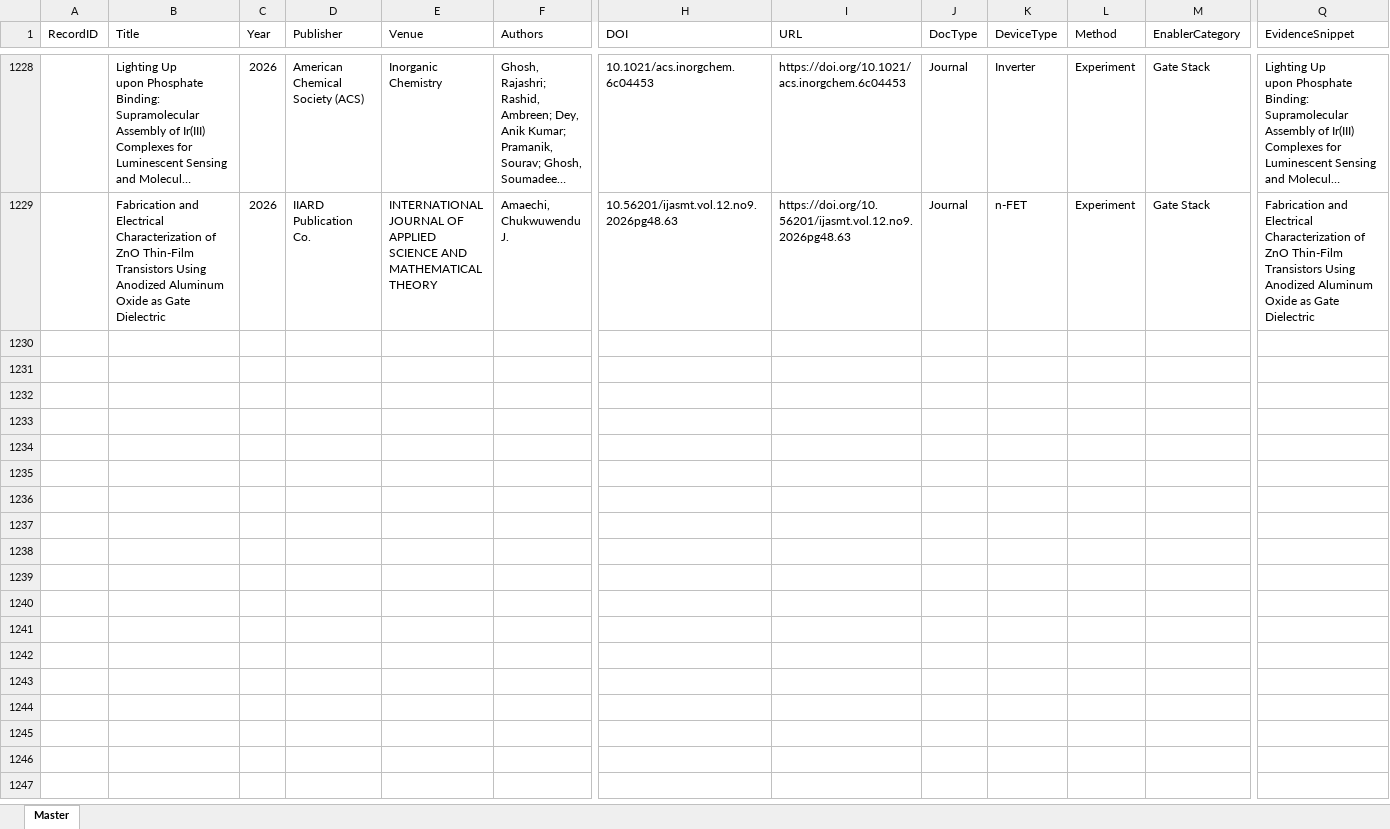
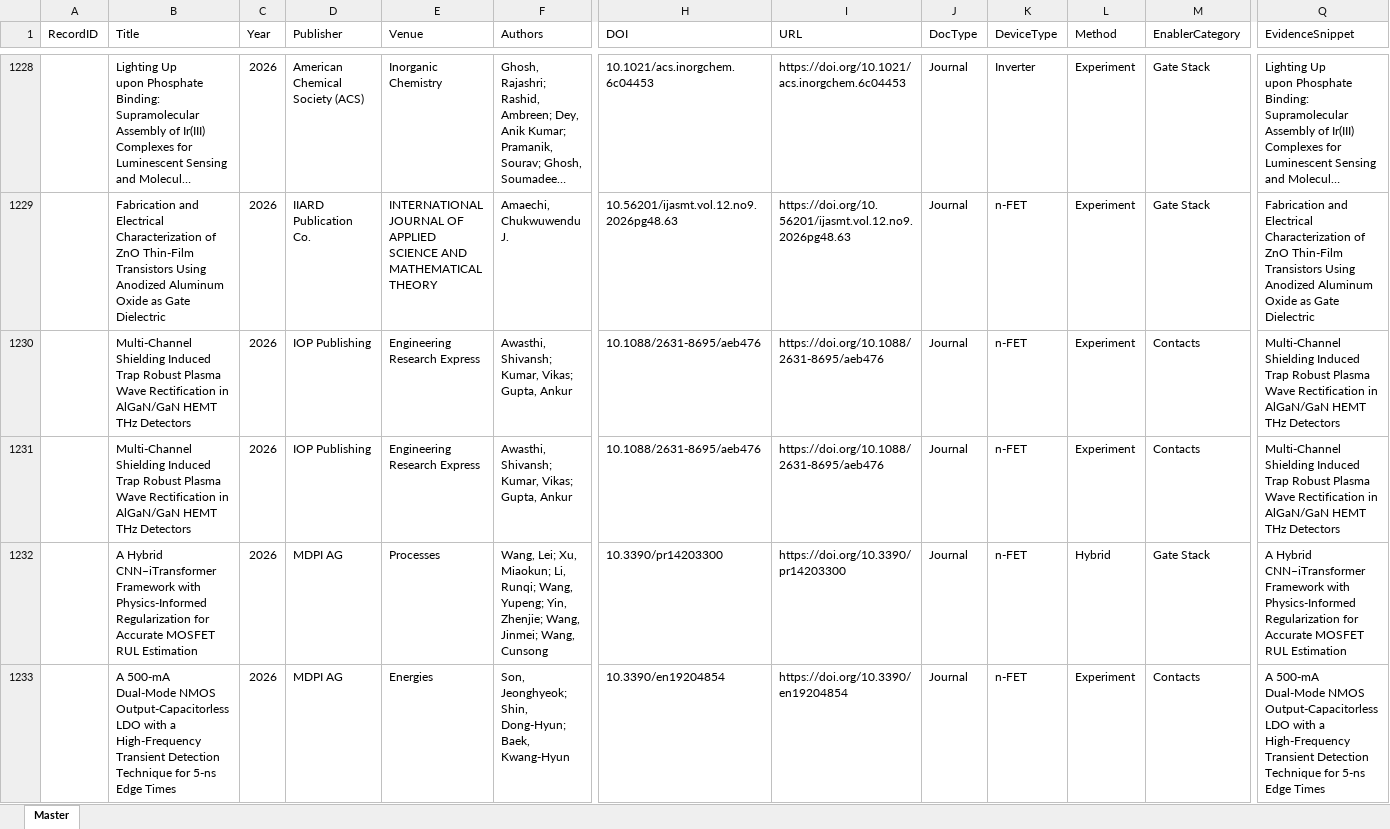
Before and after one commit to kainlulow/IKD_GaN_CMOS, an Excel workbook: 01_literature/IKD_Literature_Master.xlsx, sheet Master, drawn as a sheet; only a part is shown, gaps mark what is left out; long unchanged cells end in …; values as stored, in another font and other column widths than the file's, no borders; rows hold the shown columns only; the diff covers the shown part only; the diff names each change by its address in the sheet, - before the commit and + after, or states it on an @@ line.

```diff
--- a/01_literature/IKD_Literature_Master.xlsx (sheet Master)
+++ b/01_literature/IKD_Literature_Master.xlsx (sheet Master)
+row 1230:  | Multi-Channel Shielding Induced Trap Robust Plasma Wave Rectification in AlGaN/GaN HEMT THz Detectors | 2026 | IOP Publishing | Engineering Research Express | Awasthi, Shivansh; Kumar, Vikas; Gupta, Ankur | 10.1088/2631-8695/aeb476 | https://doi.org/10.1088/2631-8695/aeb476 | Journal | n-FET | Experiment | Contacts | Multi-Channel Shielding Induced Trap Robust Plasma Wave Rectification in AlGaN/GaN HEMT THz Detectors
+row 1231:  | Multi-Channel Shielding Induced Trap Robust Plasma Wave Rectification in AlGaN/GaN HEMT THz Detectors | 2026 | IOP Publishing | Engineering Research Express | Awasthi, Shivansh; Kumar, Vikas; Gupta, Ankur | 10.1088/2631-8695/aeb476 | https://doi.org/10.1088/2631-8695/aeb476 | Journal | n-FET | Experiment | Contacts | Multi-Channel Shielding Induced Trap Robust Plasma Wave Rectification in AlGaN/GaN HEMT THz Detectors
+row 1232:  | A Hybrid CNN–iTransformer Framework with Physics-Informed Regularization for Accurate MOSFET RUL Estimation | 2026 | MDPI AG | Processes | Wang, Lei; Xu, Miaokun; Li, Runqi; Wang, Yupeng; Yin, Zhenjie; Wang, Jinmei; Wang, Cunsong | 10.3390/pr14203300 | https://doi.org/10.3390/pr14203300 | Journal | n-FET | Hybrid | Gate Stack | A Hybrid CNN–iTransformer Framework with Physics-Informed Regularization for Accurate MOSFET RUL Estimation
+row 1233:  | A 500-mA Dual-Mode NMOS Output-Capacitorless LDO with a High-Frequency Transient Detection Technique for 5-ns Edge Times | 2026 | MDPI AG | Energies | Son, Jeonghyeok; Shin, Dong-Hyun; Baek, Kwang-Hyun | 10.3390/en19204854 | https://doi.org/10.3390/en19204854 | Journal | n-FET | Experiment | Contacts | A 500-mA Dual-Mode NMOS Output-Capacitorless LDO with a High-Frequency Transient Detection Technique for 5-ns Edge Times
```
Also changed, not shown: 3 added rows elsewhere in this sheet, 3 other files.
